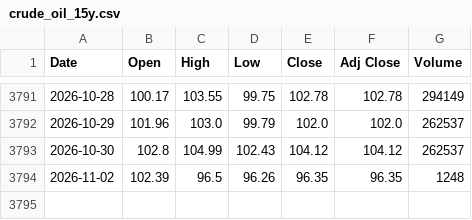
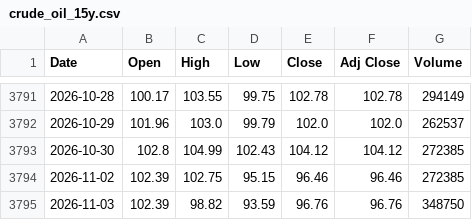
Before and after one commit to artphatsakon/ProjuctFin, a CSV file: crude_oil_15y.csv, drawn as a sheet; only a part is shown, gaps mark what is left out.

```diff
--- a/crude_oil_15y.csv
+++ b/crude_oil_15y.csv
@@ -3792,3 +3792,4 @@
 2026-10-29,101.96,103.0,99.79,102.0,102.0,262537
-2026-10-30,102.8,104.99,102.43,104.12,104.12,262537
-2026-11-02,102.39,96.5,96.26,96.35,96.35,1248
+2026-10-30,102.8,104.99,102.43,104.12,104.12,272385
+2026-11-02,102.39,102.75,95.15,96.46,96.46,272385
+2026-11-03,102.39,98.82,93.59,96.76,96.76,348750
```
Also changed, not shown: gold_15y.csv.
